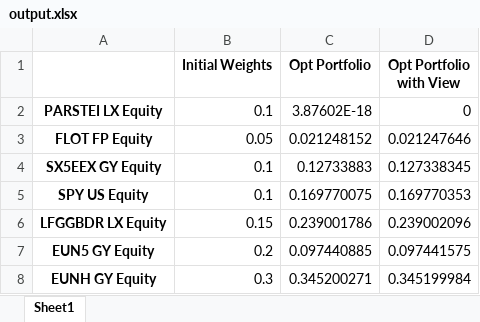
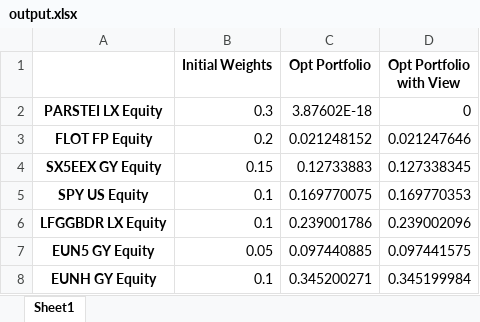
Before and after one commit to liaskast/Jupyter-Notebook-Portfolio-Optimization, an Excel workbook: Main/output.xlsx, sheet Sheet1, drawn as a sheet; values as stored, in another font and other column widths than the file's, no borders; the diff names each change by its address in the sheet, - before the commit and + after, or states it on an @@ line.

```diff
--- a/Main/output.xlsx (sheet Sheet1)
+++ b/Main/output.xlsx (sheet Sheet1)
-B2 (Initial Weights): 0.1
+B2 (Initial Weights): 0.3
-B3 (Initial Weights): 0.05
+B3 (Initial Weights): 0.2
-B4 (Initial Weights): 0.1
+B4 (Initial Weights): 0.15
-B6 (Initial Weights): 0.15
+B6 (Initial Weights): 0.1
-B7 (Initial Weights): 0.2
+B7 (Initial Weights): 0.05
-B8 (Initial Weights): 0.3
+B8 (Initial Weights): 0.1
```
Also changed, not shown: 2 other files.
